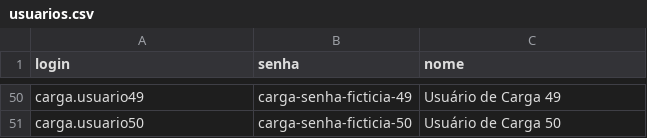
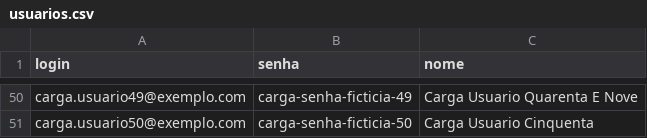
Before and after one commit to GustAndrade07/organizacao-recursos, a CSV file: perf/usuarios.csv, drawn as a sheet; only a part is shown, gaps mark what is left out; the diff covers the shown part only; the diff names each change by its address in the sheet, - before the commit and + after, or states it on an @@ line.

```diff
--- a/perf/usuarios.csv
+++ b/perf/usuarios.csv
-A50 (login): carga.usuario49
+A50 (login): carga.usuario49@exemplo.com
-C50 (nome): Usuário de Carga 49
+C50 (nome): Carga Usuario Quarenta E Nove
-A51 (login): carga.usuario50
+A51 (login): carga.usuario50@exemplo.com
-C51 (nome): Usuário de Carga 50
+C51 (nome): Carga Usuario Cinquenta
```
Also changed, not shown: 96 edited cells elsewhere in this file, 15 other files.
